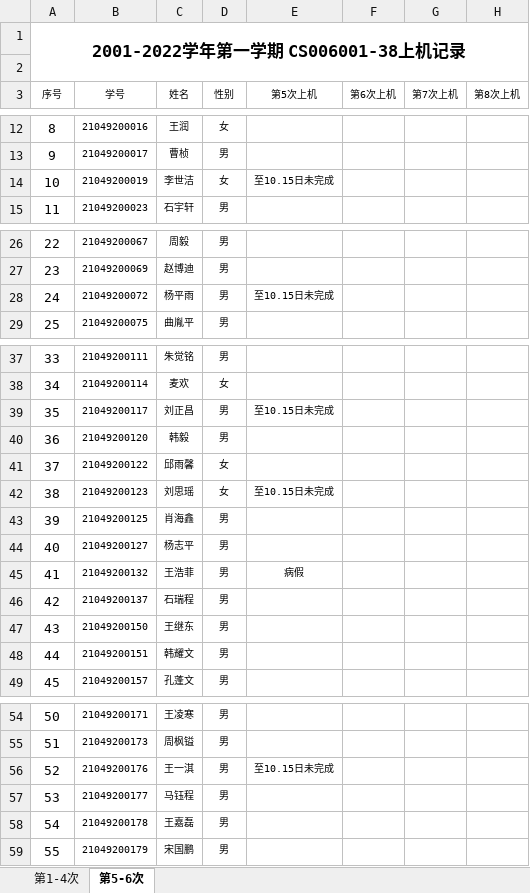
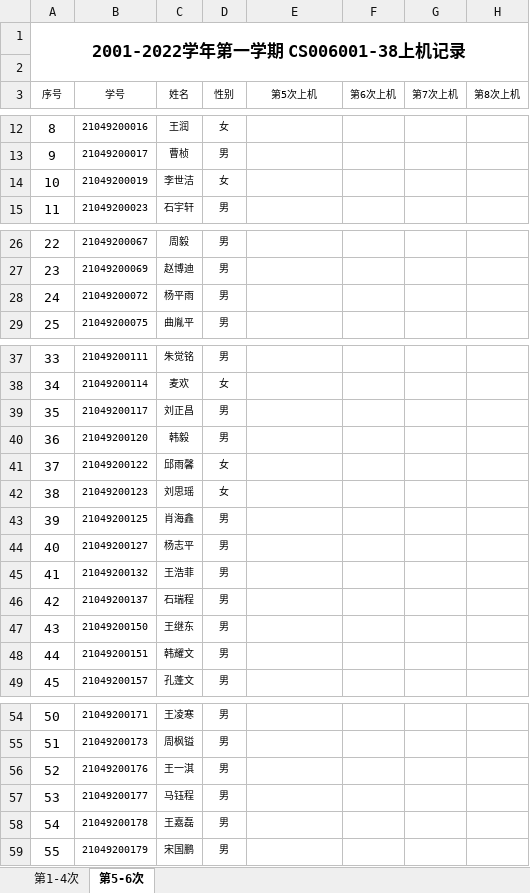
Before and after one commit to jtrfid/C-Program, an Excel workbook: 2021/上机/CS006001-38上机记录.xlsx, sheet 第5-6次, drawn as a sheet; only a part is shown, gaps mark what is left out; values as stored, in another font and other column widths than the file's, no borders; the diff names each change by its address in the sheet, - before the commit and + after, or states it on an @@ line.

```diff
--- a/2021/上机/CS006001-38上机记录.xlsx (sheet 第5-6次)
+++ b/2021/上机/CS006001-38上机记录.xlsx (sheet 第5-6次)
-E14 (第5次上机): 至10.15日未完成
+E14 (第5次上机): (empty)
-E28 (第5次上机): 至10.15日未完成
+E28 (第5次上机): (empty)
-E39 (第5次上机): 至10.15日未完成
+E39 (第5次上机): (empty)
-E42 (第5次上机): 至10.15日未完成
+E42 (第5次上机): (empty)
-E45 (第5次上机): 病假
+E45 (第5次上机): (empty)
-E56 (第5次上机): 至10.15日未完成
+E56 (第5次上机): (empty)
```
Also changed, not shown: sheet 第1-4次, 2021/上机/CS006001X-07上机记录.xlsx, 38 other files.
